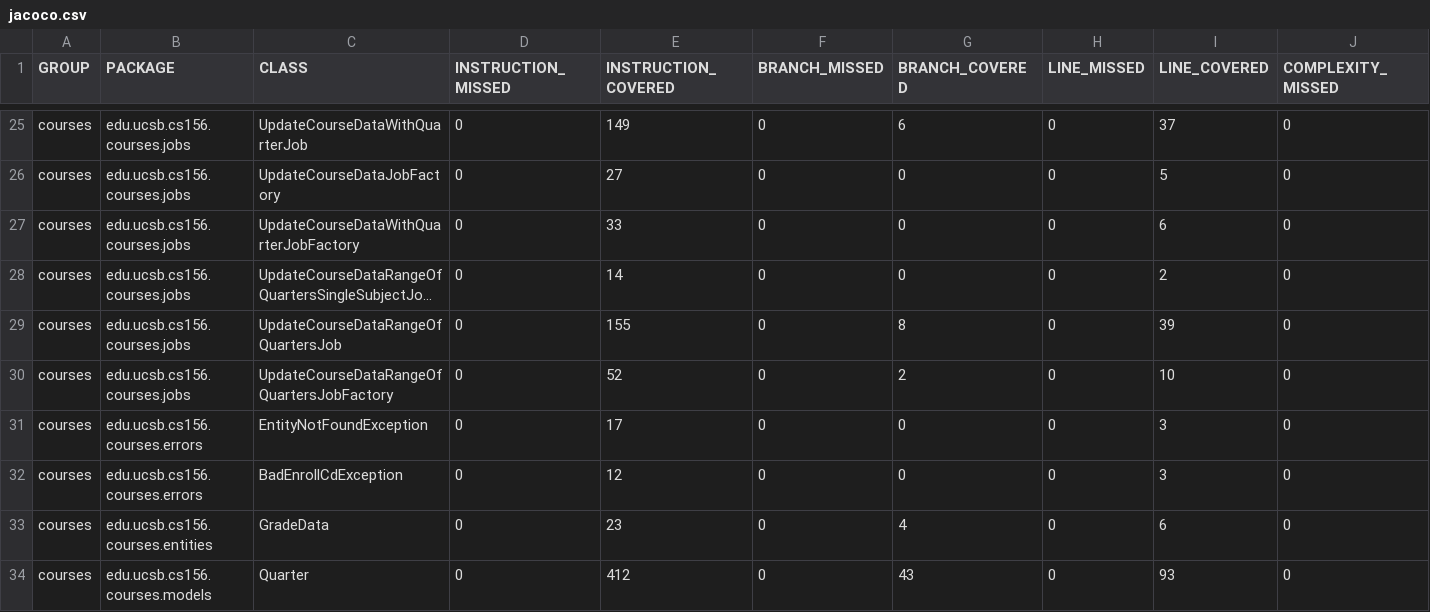
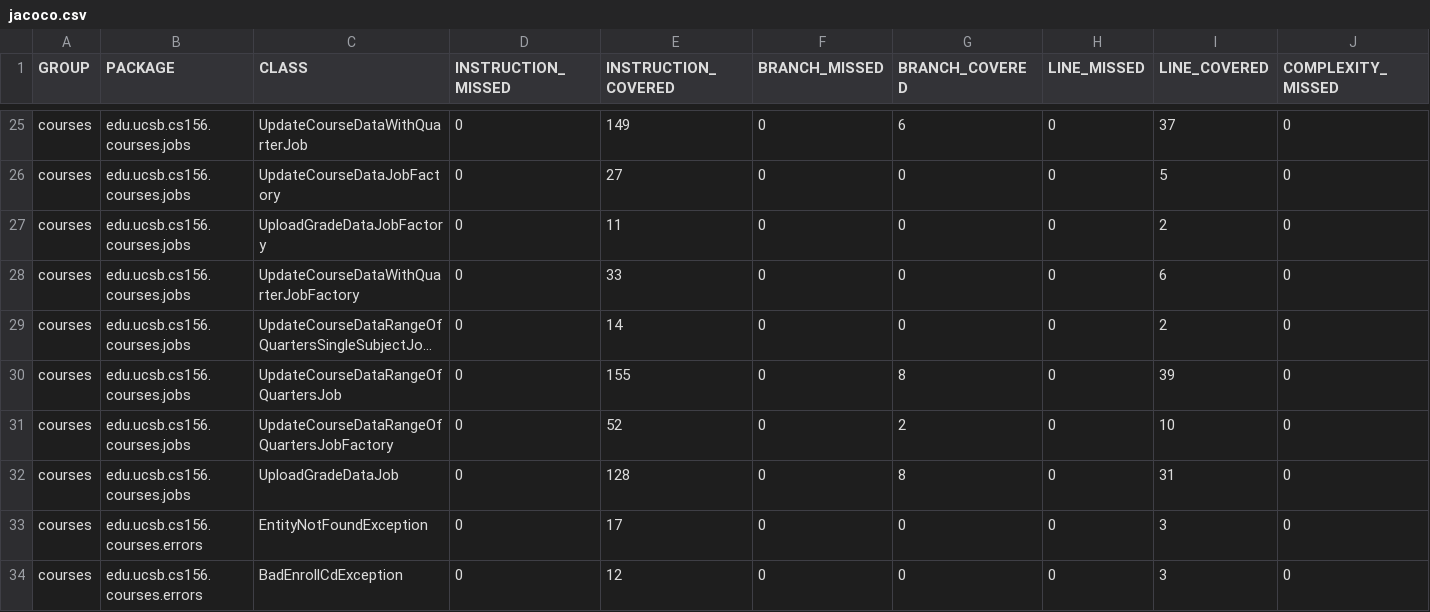
Before and after one commit to ucsb-cs156-s23/proj-courses-s23-7pm-4, a CSV file: jacoco/jacoco.csv, drawn as a sheet; only a part is shown, gaps mark what is left out; the shorter side is filled out with more unchanged rows; long unchanged cells end in …; rows hold the shown columns only; the diff names each change by its address in the sheet, - before the commit and + after, or states it on an @@ line.

Commit message:
Deploying to gh-pages from @ ucsb-cs156-s23/proj-courses-s23-7pm-4@5dccab4810b4ecda0f334574b6d5f82ddac8094c 🚀

```diff
--- a/jacoco/jacoco.csv
+++ b/jacoco/jacoco.csv
+row 27: courses | edu.ucsb.cs156.courses.jobs | UploadGradeDataJobFactory | 0 | 11 | 0 | 0 | 0 | 2 | 0
+row 32: courses | edu.ucsb.cs156.courses.jobs | UploadGradeDataJob | 0 | 128 | 0 | 8 | 0 | 31 | 0
```
Also changed, not shown: 9 other files.
